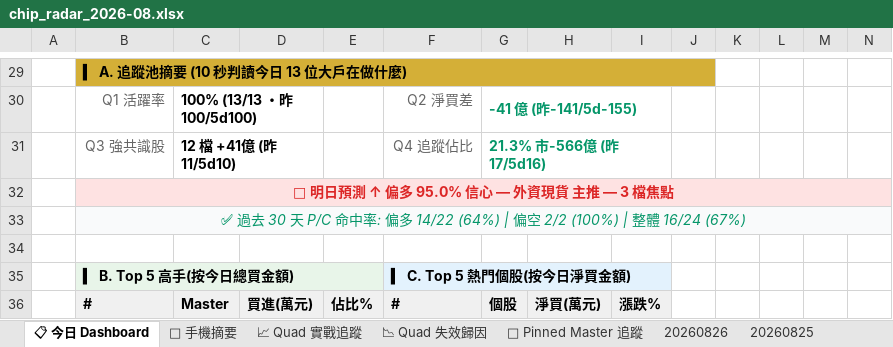
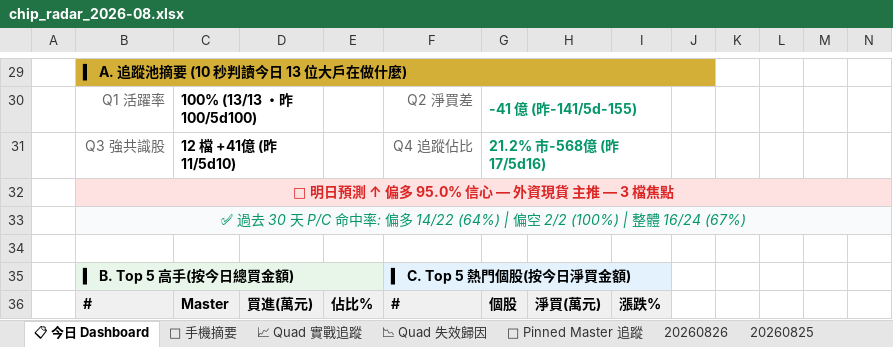
Before and after one commit to EdwardYY1224/CHIP_RADAR_TW, an Excel workbook: data/reports/chip_radar_2026-08.xlsx, sheet 📋 今日 Dashboard, drawn as a sheet; only a part is shown, gaps mark what is left out; values as stored, in another font and other column widths than the file's, no borders; conditional formats and table styles not drawn; the diff names each change by its address in the sheet, - before the commit and + after, or states it on an @@ line.

```diff
--- a/data/reports/chip_radar_2026-08.xlsx (sheet 📋 今日 Dashboard)
+++ b/data/reports/chip_radar_2026-08.xlsx (sheet 📋 今日 Dashboard)
-G31: 21.3% 市-566億 (昨17/5d16)
+G31: 21.2% 市-568億 (昨17/5d16)
```
Also changed, not shown: sheet 20260826, data/reports/latest.xlsx, 19 other files.
